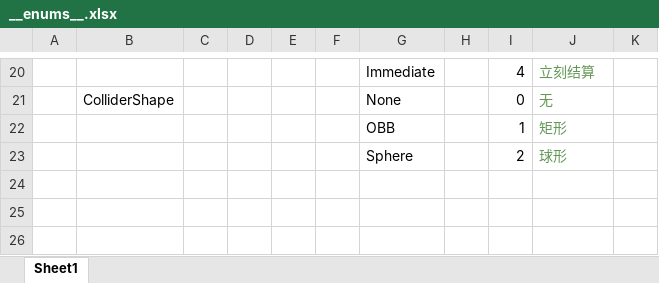
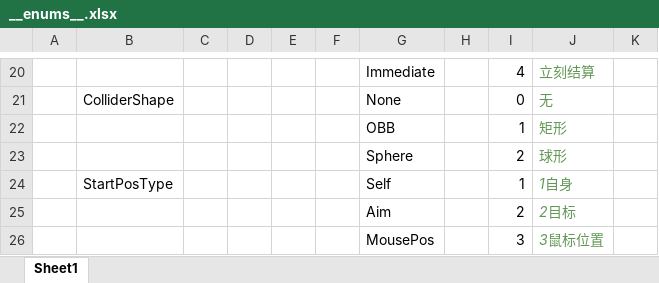
Before and after one commit to ohmydone/ET, an Excel workbook: Unity/Assets/Config/Excel/Datas/__enums__.xlsx, sheet Sheet1, drawn as a sheet; only a part is shown, gaps mark what is left out; values as stored, in another font and other column widths than the file's, no borders; the diff names each change by its address in the sheet, - before the commit and + after, or states it on an @@ line.

```diff
--- a/Unity/Assets/Config/Excel/Datas/__enums__.xlsx (sheet Sheet1)
+++ b/Unity/Assets/Config/Excel/Datas/__enums__.xlsx (sheet Sheet1)
+row 24:  | StartPosType |  |  |  |  | Self |  | 1 | 1自身
+row 25:  |  |  |  |  |  | Aim |  | 2 | 2目标
+row 26:  |  |  |  |  |  | MousePos |  | 3 | 3鼠标位置
```
Also changed, not shown: Unity/Assets/Config/Excel/Datas/Battle/SkillJudgeConfig.xlsx, 11 other files.
